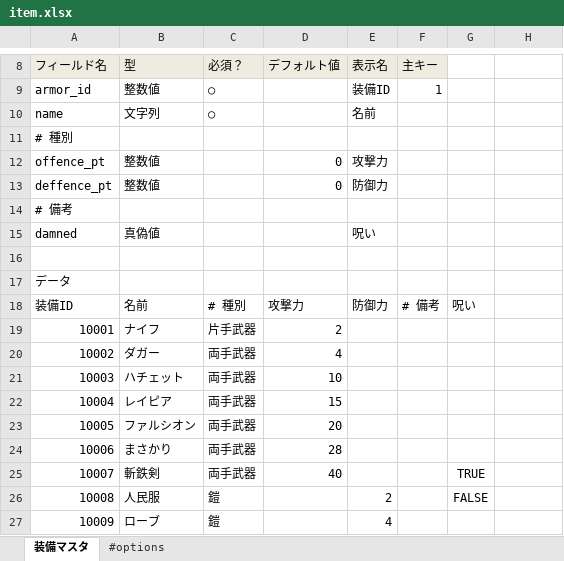
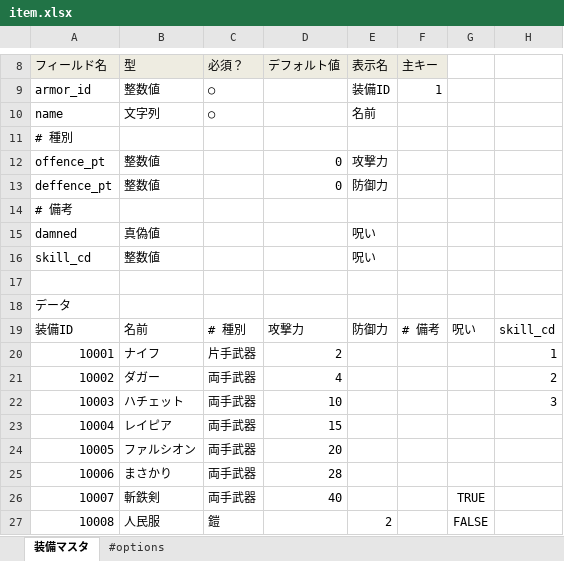
Before and after one commit to groovenauts/fontana_sample, an Excel workbook: app/seeds/item.xlsx, sheet 装備マスタ, drawn as a sheet; only a part is shown, gaps mark what is left out; the shorter side is filled out with more unchanged rows; values as stored, in another font and other column widths than the file's, no borders; addresses are those after the commit; the diff names each change by its address in the sheet, - before the commit and + after, or states it on an @@ line.

Commit message:
[DM] [add field] scinario_10

```diff
--- a/app/seeds/item.xlsx (sheet 装備マスタ)
+++ b/app/seeds/item.xlsx (sheet 装備マスタ)
+row 16: skill_cd | 整数値 |  |  | 呪い
-H19: (empty)
+H19: skill_cd
-H20: (empty)
+H20: 1
-H21: (empty)
+H21: 2
-H22: (empty)
+H22: 3
```
